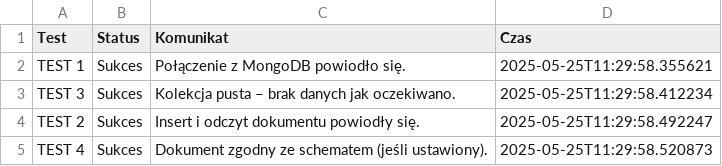
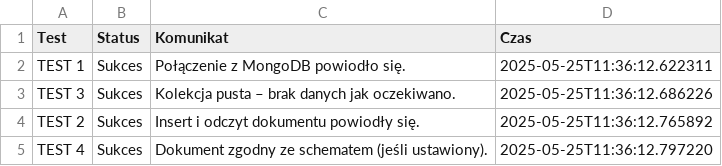
Before and after one commit to kb-wsb/pythoncw6, a CSV file: raport.csv, drawn as a sheet.

```diff
--- a/raport.csv
+++ b/raport.csv
@@ -1,5 +1,5 @@
 Test,Status,Komunikat,Czas
-TEST 1,Sukces,Połączenie z MongoDB powiodło się.,2025-05-25T11:29:58.355621
-TEST 3,Sukces,Kolekcja pusta – brak danych jak oczekiwano.,2025-05-25T11:29:58.412234
-TEST 2,Sukces,Insert i odczyt dokumentu powiodły się.,2025-05-25T11:29:58.492247
-TEST 4,Sukces,Dokument zgodny ze schematem (jeśli ustawiony).,2025-05-25T11:29:58.520873
+TEST 1,Sukces,Połączenie z MongoDB powiodło się.,2025-05-25T11:36:12.622311
+TEST 3,Sukces,Kolekcja pusta – brak danych jak oczekiwano.,2025-05-25T11:36:12.686226
+TEST 2,Sukces,Insert i odczyt dokumentu powiodły się.,2025-05-25T11:36:12.765892
+TEST 4,Sukces,Dokument zgodny ze schematem (jeśli ustawiony).,2025-05-25T11:36:12.797220
```
Also changed, not shown: 5 other files.
